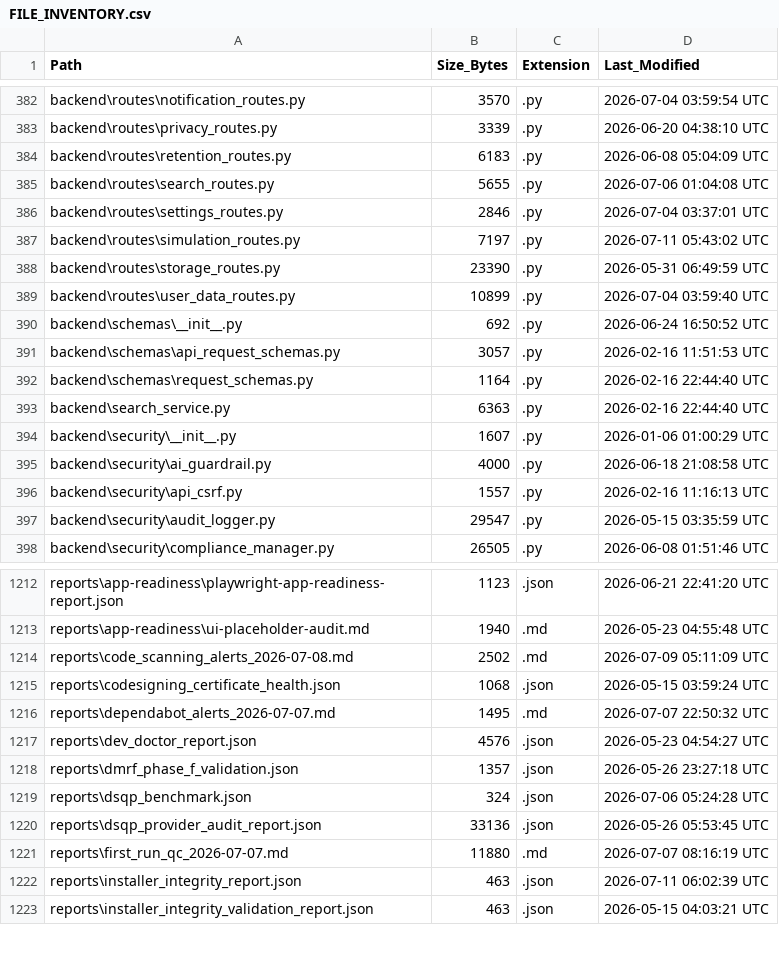
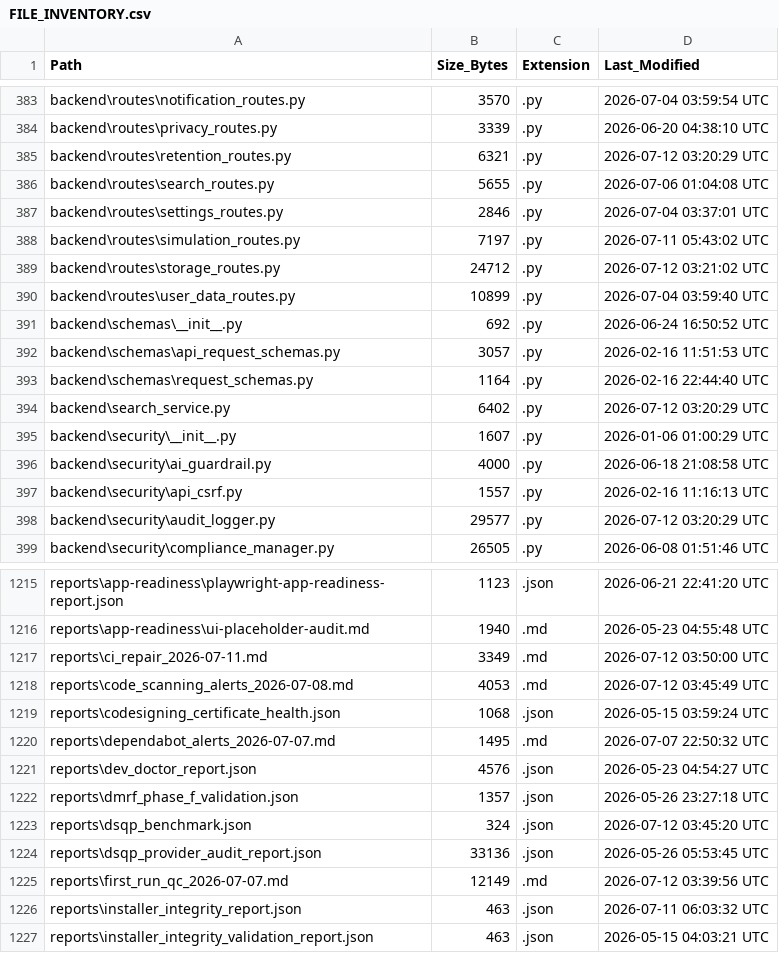
Before and after one commit to kherrera6219/DataLogicEngine, a CSV file: docs/FILE_INVENTORY.csv, drawn as a sheet; only a part is shown, gaps mark what is left out; the diff covers the shown part only.

```diff
--- a/docs/FILE_INVENTORY.csv
+++ b/docs/FILE_INVENTORY.csv
@@ -383,3 +384,3 @@ backend\routes\notification_routes.py,3570,.py,2026-07-04 03:59:54 UTC
 backend\routes\privacy_routes.py,3339,.py,2026-06-20 04:38:10 UTC
-backend\routes\retention_routes.py,6183,.py,2026-06-08 05:04:09 UTC
+backend\routes\retention_routes.py,6321,.py,2026-07-12 03:20:29 UTC
 backend\routes\search_routes.py,5655,.py,2026-07-06 01:04:08 UTC
@@ -387,3 +388,3 @@ backend\routes\settings_routes.py,2846,.py,2026-07-04 03:37:01 UTC
 backend\routes\simulation_routes.py,7197,.py,2026-07-11 05:43:02 UTC
-backend\routes\storage_routes.py,23390,.py,2026-05-31 06:49:59 UTC
+backend\routes\storage_routes.py,24712,.py,2026-07-12 03:21:02 UTC
 backend\routes\user_data_routes.py,10899,.py,2026-07-04 03:59:40 UTC
@@ -392,3 +393,3 @@ backend\schemas\api_request_schemas.py,3057,.py,2026-02-16 11:51:53 UTC
 backend\schemas\request_schemas.py,1164,.py,2026-02-16 22:44:40 UTC
-backend\search_service.py,6363,.py,2026-02-16 22:44:40 UTC
+backend\search_service.py,6402,.py,2026-07-12 03:20:29 UTC
 backend\security\__init__.py,1607,.py,2026-01-06 01:00:29 UTC
@@ -396,3 +397,3 @@ backend\security\ai_guardrail.py,4000,.py,2026-06-18 21:08:58 UTC
 backend\security\api_csrf.py,1557,.py,2026-02-16 11:16:13 UTC
-backend\security\audit_logger.py,29547,.py,2026-05-15 03:35:59 UTC
+backend\security\audit_logger.py,29577,.py,2026-07-12 03:20:29 UTC
 backend\security\compliance_manager.py,26505,.py,2026-06-08 01:51:46 UTC
@@ -1213,3 +1216,4 @@ reports\app-readiness\playwright-app-readiness-report.json,1123,.json,2026-06-21
 reports\app-readiness\ui-placeholder-audit.md,1940,.md,2026-05-23 04:55:48 UTC
-reports\code_scanning_alerts_2026-07-08.md,2502,.md,2026-07-09 05:11:09 UTC
+reports\ci_repair_2026-07-11.md,3349,.md,2026-07-12 03:50:00 UTC
+reports\code_scanning_alerts_2026-07-08.md,4053,.md,2026-07-12 03:45:49 UTC
 reports\codesigning_certificate_health.json,1068,.json,2026-05-15 03:59:24 UTC
@@ -1218,6 +1222,6 @@ reports\dev_doctor_report.json,4576,.json,2026-05-23 04:54:27 UTC
 reports\dmrf_phase_f_validation.json,1357,.json,2026-05-26 23:27:18 UTC
-reports\dsqp_benchmark.json,324,.json,2026-07-06 05:24:28 UTC
+reports\dsqp_benchmark.json,324,.json,2026-07-12 03:45:20 UTC
 reports\dsqp_provider_audit_report.json,33136,.json,2026-05-26 05:53:45 UTC
-reports\first_run_qc_2026-07-07.md,11880,.md,2026-07-07 08:16:19 UTC
-reports\installer_integrity_report.json,463,.json,2026-07-11 06:02:39 UTC
+reports\first_run_qc_2026-07-07.md,12149,.md,2026-07-12 03:39:56 UTC
+reports\installer_integrity_report.json,463,.json,2026-07-11 06:03:32 UTC
 reports\installer_integrity_validation_report.json,463,.json,2026-05-15 04:03:21 UTC
```
Also changed, not shown: 4 added rows and 25 edited cells elsewhere in this file, 20 other files.
